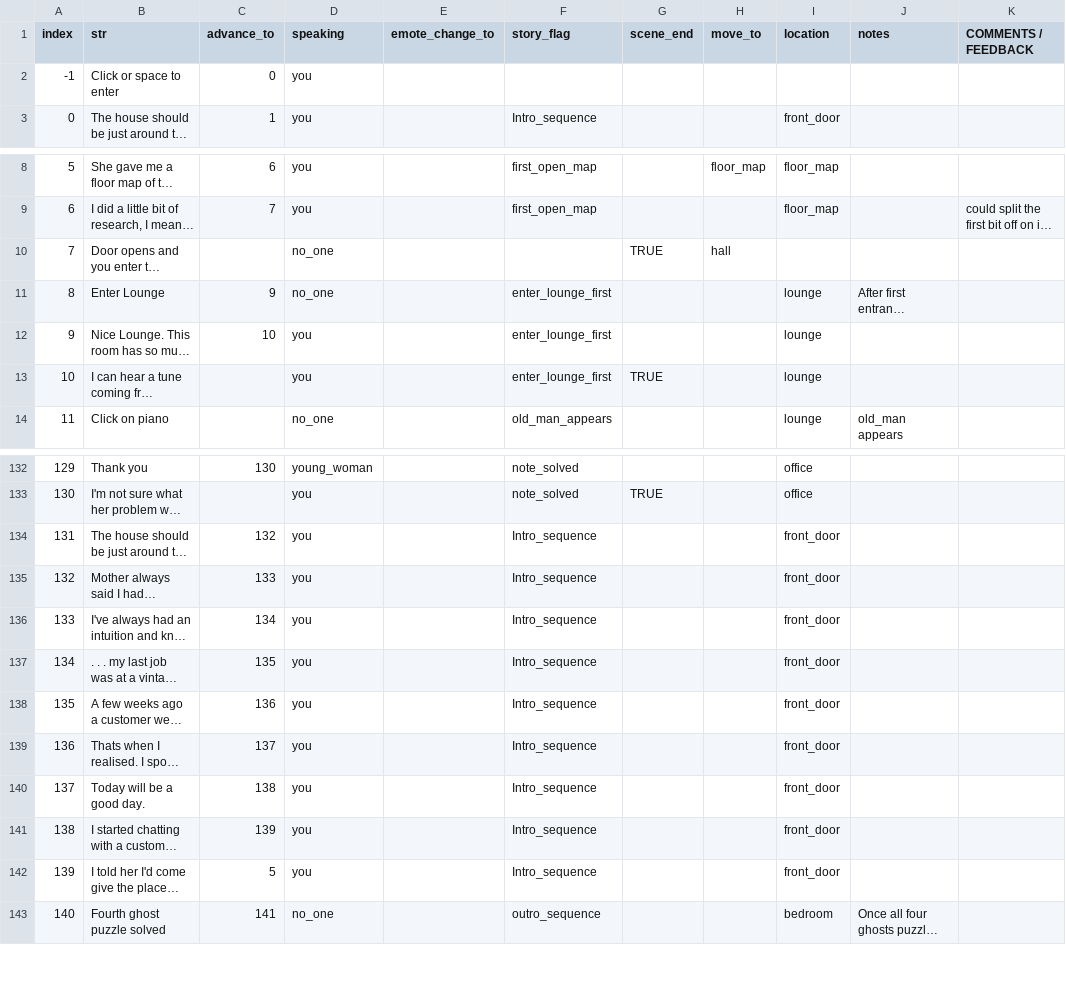
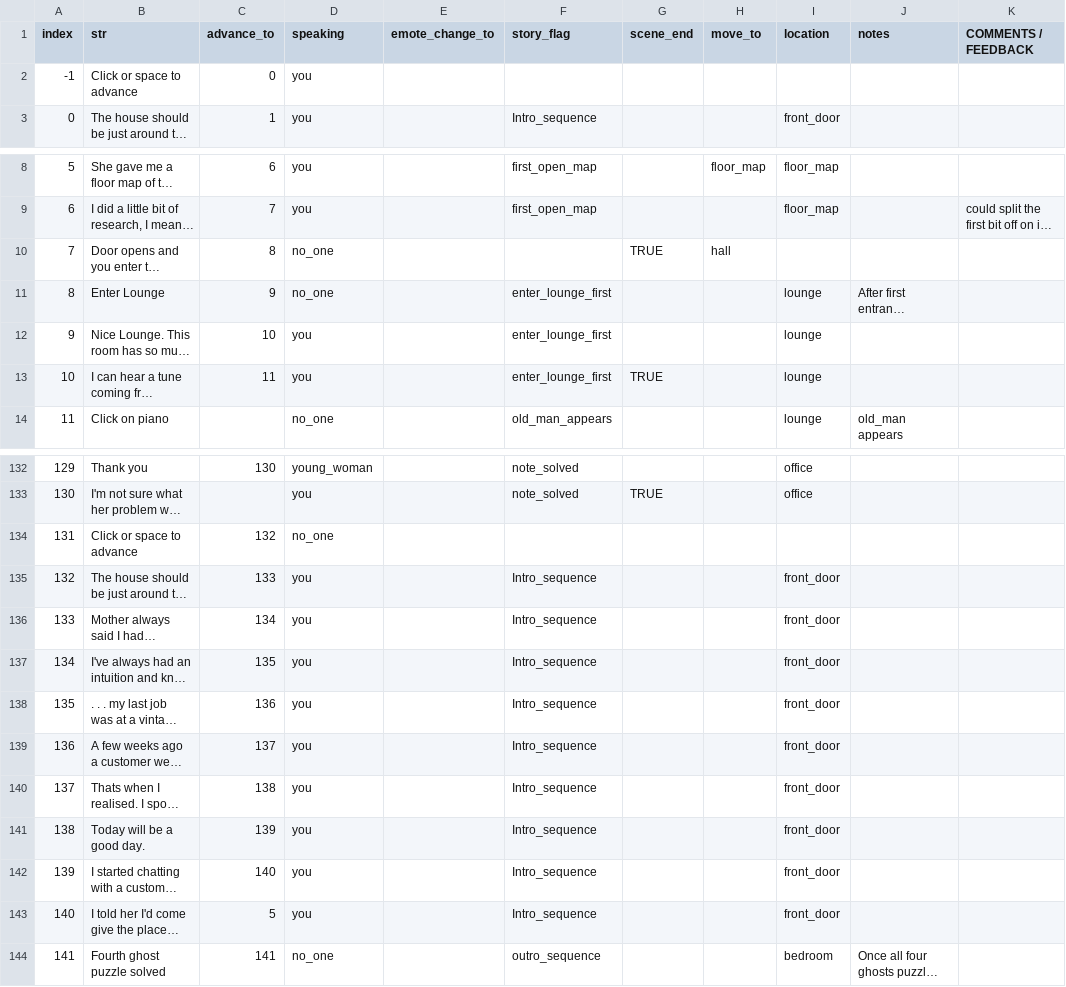
Before and after one commit to RobbingSpree/GMTK2021, a CSV file: datafiles/Script.csv, drawn as a sheet; only a part is shown, gaps mark what is left out; long unchanged cells end in …; addresses are those after the commit; the diff names each change by its address in the sheet, - before the commit and + after, or states it on an @@ line.

```diff
--- a/datafiles/Script.csv
+++ b/datafiles/Script.csv
-B2 (str): Click or space to enter
+B2 (str): Click or space to advance
-C10 (advance_to): (empty)
+C10 (advance_to): 8
-C13 (advance_to): (empty)
+C13 (advance_to): 11
+row 134: 131 | Click or space to advance | 132 | no_one
@@ column A (index) renumbered between rows 135 and 153 @@
-C135 (advance_to): 132
+C135 (advance_to): 133
-C136 (advance_to): 133
+C136 (advance_to): 134
-C137 (advance_to): 134
+C137 (advance_to): 135
-C138 (advance_to): 135
+C138 (advance_to): 136
-C139 (advance_to): 136
+C139 (advance_to): 137
-C140 (advance_to): 137
+C140 (advance_to): 138
-C141 (advance_to): 138
+C141 (advance_to): 139
-C142 (advance_to): 139
+C142 (advance_to): 140
```
Also changed, not shown: 6 other files.
